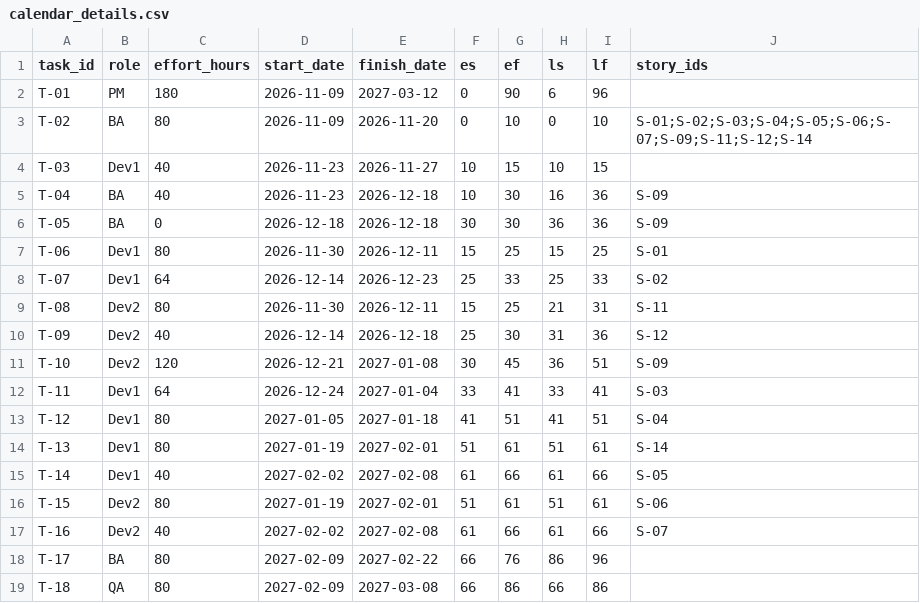
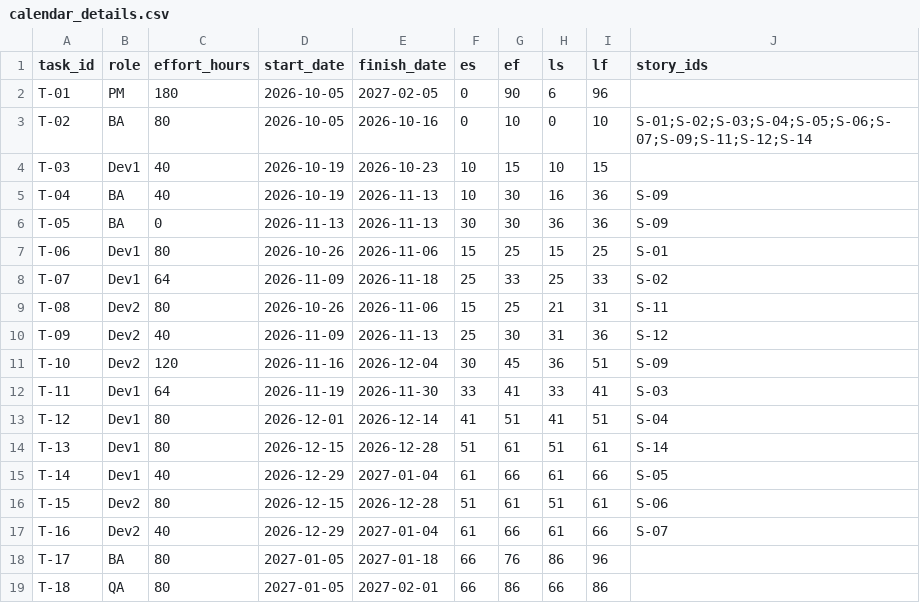
Before and after one commit to Cut1e1337/pm-2026-kn42-tabachuk, a CSV file: lr07_wbs/calendar_details.csv, drawn as a sheet; only a part is shown; the diff covers the shown part only.

```diff
--- a/lr07_wbs/calendar_details.csv
+++ b/lr07_wbs/calendar_details.csv
@@ -1,19 +1,19 @@
 task_id,role,effort_hours,start_date,finish_date,es,ef,ls,lf,story_ids
-T-01,PM,180,2026-11-09,2027-03-12,0,90,6,96,
-T-02,BA,80,2026-11-09,2026-11-20,0,10,0,10,S-01;S-02;S-03;S-04;S-05;S-06;S-07;S-09;S-11;S-12;S-14
-T-03,Dev1,40,2026-11-23,2026-11-27,10,15,10,15,
-T-04,BA,40,2026-11-23,2026-12-18,10,30,16,36,S-09
-T-05,BA,0,2026-12-18,2026-12-18,30,30,36,36,S-09
-T-06,Dev1,80,2026-11-30,2026-12-11,15,25,15,25,S-01
-T-07,Dev1,64,2026-12-14,2026-12-23,25,33,25,33,S-02
-T-08,Dev2,80,2026-11-30,2026-12-11,15,25,21,31,S-11
-T-09,Dev2,40,2026-12-14,2026-12-18,25,30,31,36,S-12
-T-10,Dev2,120,2026-12-21,2027-01-08,30,45,36,51,S-09
-T-11,Dev1,64,2026-12-24,2027-01-04,33,41,33,41,S-03
-T-12,Dev1,80,2027-01-05,2027-01-18,41,51,41,51,S-04
-T-13,Dev1,80,2027-01-19,2027-02-01,51,61,51,61,S-14
-T-14,Dev1,40,2027-02-02,2027-02-08,61,66,61,66,S-05
-T-15,Dev2,80,2027-01-19,2027-02-01,51,61,51,61,S-06
-T-16,Dev2,40,2027-02-02,2027-02-08,61,66,61,66,S-07
-T-17,BA,80,2027-02-09,2027-02-22,66,76,86,96,
-T-18,QA,80,2027-02-09,2027-03-08,66,86,66,86,
+T-01,PM,180,2026-10-05,2027-02-05,0,90,6,96,
+T-02,BA,80,2026-10-05,2026-10-16,0,10,0,10,S-01;S-02;S-03;S-04;S-05;S-06;S-07;S-09;S-11;S-12;S-14
+T-03,Dev1,40,2026-10-19,2026-10-23,10,15,10,15,
+T-04,BA,40,2026-10-19,2026-11-13,10,30,16,36,S-09
+T-05,BA,0,2026-11-13,2026-11-13,30,30,36,36,S-09
+T-06,Dev1,80,2026-10-26,2026-11-06,15,25,15,25,S-01
+T-07,Dev1,64,2026-11-09,2026-11-18,25,33,25,33,S-02
+T-08,Dev2,80,2026-10-26,2026-11-06,15,25,21,31,S-11
+T-09,Dev2,40,2026-11-09,2026-11-13,25,30,31,36,S-12
+T-10,Dev2,120,2026-11-16,2026-12-04,30,45,36,51,S-09
+T-11,Dev1,64,2026-11-19,2026-11-30,33,41,33,41,S-03
+T-12,Dev1,80,2026-12-01,2026-12-14,41,51,41,51,S-04
+T-13,Dev1,80,2026-12-15,2026-12-28,51,61,51,61,S-14
+T-14,Dev1,40,2026-12-29,2027-01-04,61,66,61,66,S-05
+T-15,Dev2,80,2026-12-15,2026-12-28,51,61,51,61,S-06
+T-16,Dev2,40,2026-12-29,2027-01-04,61,66,61,66,S-07
+T-17,BA,80,2027-01-05,2027-01-18,66,76,86,96,
+T-18,QA,80,2027-01-05,2027-02-01,66,86,66,86,
```
Also changed, not shown: 14 edited cells elsewhere in this file, lr07_wbs/roadmap.csv, 1 other file.
